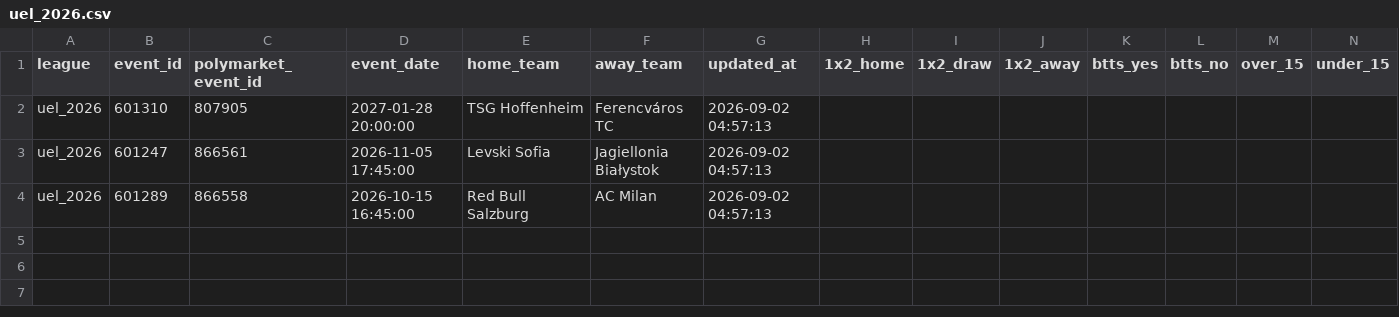
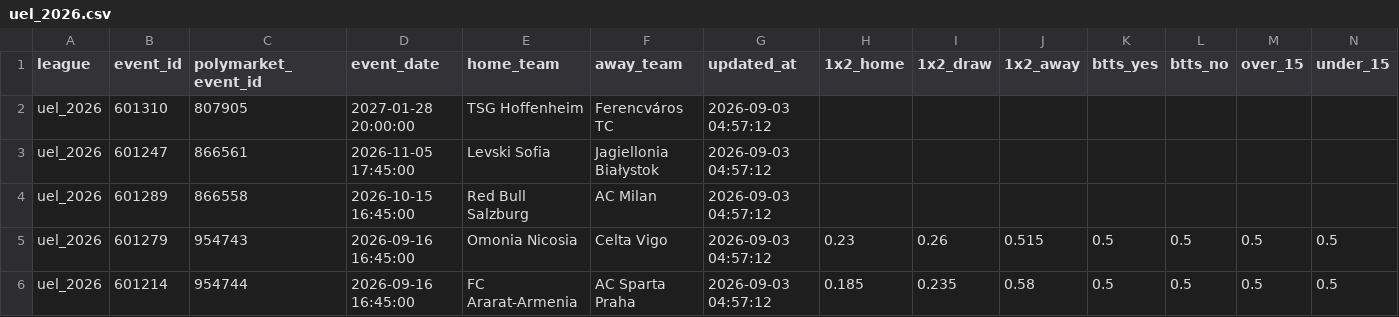
Before and after one commit to aimidas1/Polymarket_data, a CSV file: uel_2026.csv, drawn as a sheet; only a part is shown; rows hold the shown columns only; the diff names each change by its address in the sheet, - before the commit and + after, or states it on an @@ line.

Commit message:
auto: update data 2026-09-03

```diff
--- a/uel_2026.csv
+++ b/uel_2026.csv
-G2:G4 (updated_at): 2026-09-02 04:57:13
+G2:G4 (updated_at): 2026-09-03 04:57:12
+row 5: uel_2026 | 601279 | 954743 | 2026-09-16 16:45:00 | Omonia Nicosia | Celta Vigo | 2026-09-03 04:57:12 | 0.23 | 0.26 | 0.515 | 0.5 | 0.5 | 0.5 | 0.5
+row 6: uel_2026 | 601214 | 954744 | 2026-09-16 16:45:00 | FC Ararat-Armenia | AC Sparta Praha | 2026-09-03 04:57:12 | 0.185 | 0.235 | 0.58 | 0.5 | 0.5 | 0.5 | 0.5
```
Also changed, not shown: brasileirao_serie_a_2026.csv, liga_mx_apertura_2026.csv, 2 other files.
